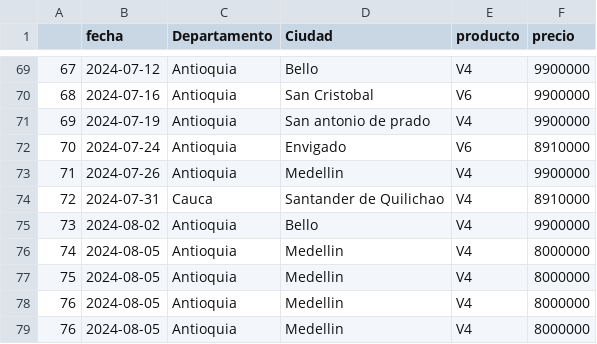
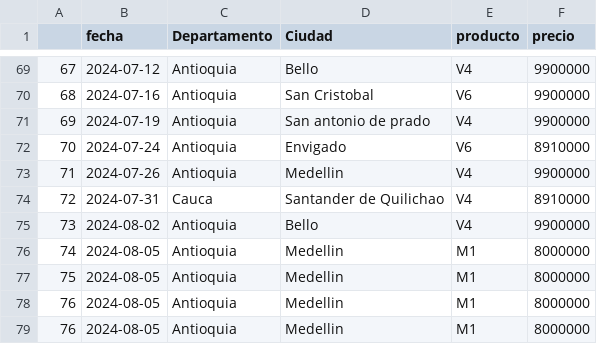
Before and after one commit to donchelo/SuperAI, a CSV file: fe/public/data/ventas.csv, drawn as a sheet; only a part is shown, gaps mark what is left out.

Commit message:
[main] db updated

```diff
--- a/fe/public/data/ventas.csv
+++ b/fe/public/data/ventas.csv
@@ -75,5 +75,5 @@
 73,2024-08-02,Antioquia,Bello,V4,9900000
-74,2024-08-05,Antioquia,Medellin,V4,8000000
-75,2024-08-05,Antioquia,Medellin,V4,8000000
-76,2024-08-05,Antioquia,Medellin,V4,8000000
-76,2024-08-05,Antioquia,Medellin,V4,8000000
+74,2024-08-05,Antioquia,Medellin,M1,8000000
+75,2024-08-05,Antioquia,Medellin,M1,8000000
+76,2024-08-05,Antioquia,Medellin,M1,8000000
+76,2024-08-05,Antioquia,Medellin,M1,8000000
```
